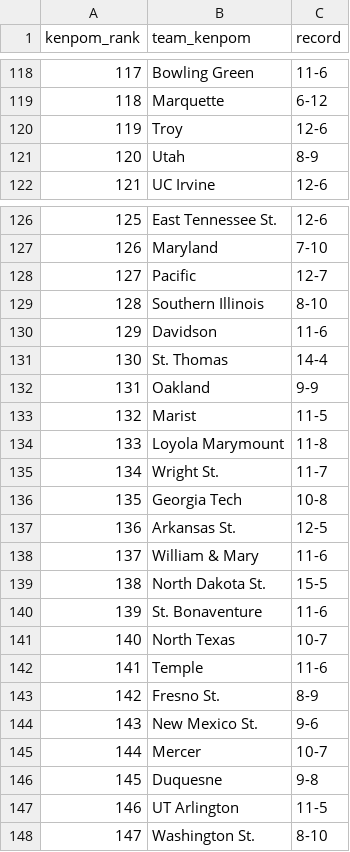
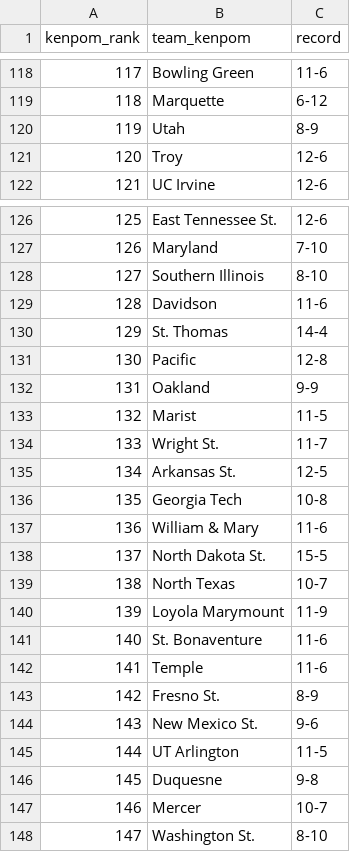
Before and after one commit to kylevogel/cbb-ratings-pipeline, a CSV file: data_raw/kenpom_rankings.csv, drawn as a sheet; only a part is shown, gaps mark what is left out; the diff covers the shown part only.

```diff
--- a/data_raw/kenpom_rankings.csv
+++ b/data_raw/kenpom_rankings.csv
@@ -119,4 +119,4 @@ kenpom_rank,team_kenpom,record
 118,Marquette,6-12
-119,Troy,12-6
-120,Utah,8-9
+119,Utah,8-9
+120,Troy,12-6
 121,UC Irvine,12-6
@@ -127,16 +127,16 @@ kenpom_rank,team_kenpom,record
 126,Maryland,7-10
-127,Pacific,12-7
-128,Southern Illinois,8-10
-129,Davidson,11-6
-130,St. Thomas,14-4
+127,Southern Illinois,8-10
+128,Davidson,11-6
+129,St. Thomas,14-4
+130,Pacific,12-8
 131,Oakland,9-9
 132,Marist,11-5
-133,Loyola Marymount,11-8
-134,Wright St.,11-7
+133,Wright St.,11-7
+134,Arkansas St.,12-5
 135,Georgia Tech,10-8
-136,Arkansas St.,12-5
-137,William & Mary,11-6
-138,North Dakota St.,15-5
-139,St. Bonaventure,11-6
-140,North Texas,10-7
+136,William & Mary,11-6
+137,North Dakota St.,15-5
+138,North Texas,10-7
+139,Loyola Marymount,11-9
+140,St. Bonaventure,11-6
 141,Temple,11-6
@@ -144,5 +144,5 @@ kenpom_rank,team_kenpom,record
 143,New Mexico St.,9-6
-144,Mercer,10-7
+144,UT Arlington,11-5
 145,Duquesne,9-8
-146,UT Arlington,11-5
+146,Mercer,10-7
 147,Washington St.,8-10
```
Also changed, not shown: 96 edited cells elsewhere in this file, data_processed/site_rankings.csv, data_raw/sos_rankings.csv, 1 other file.
